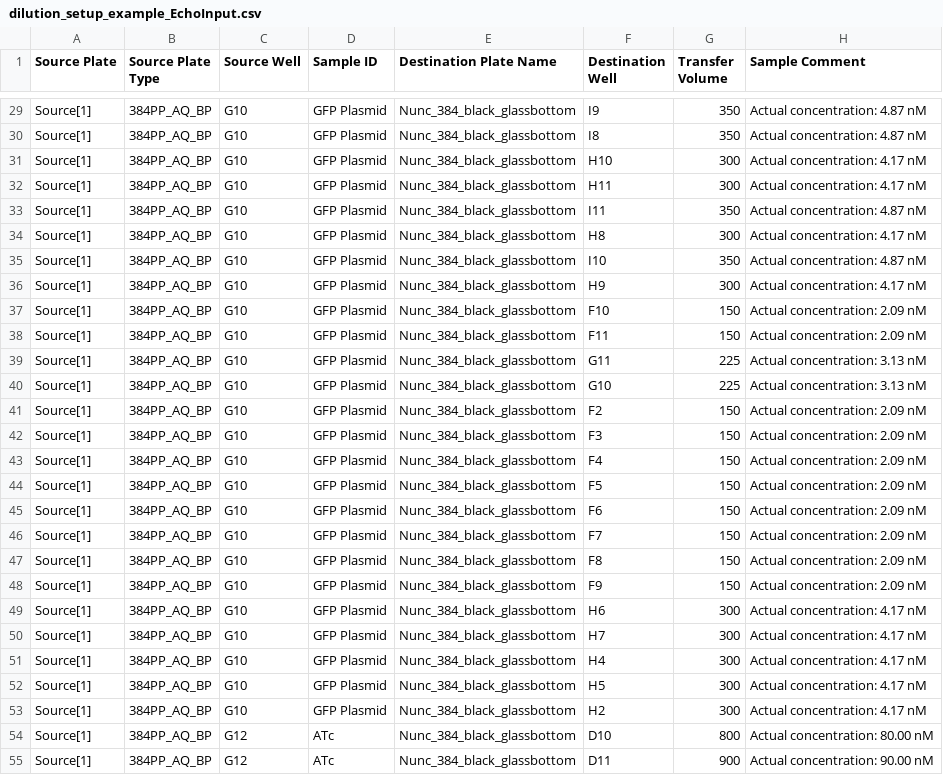
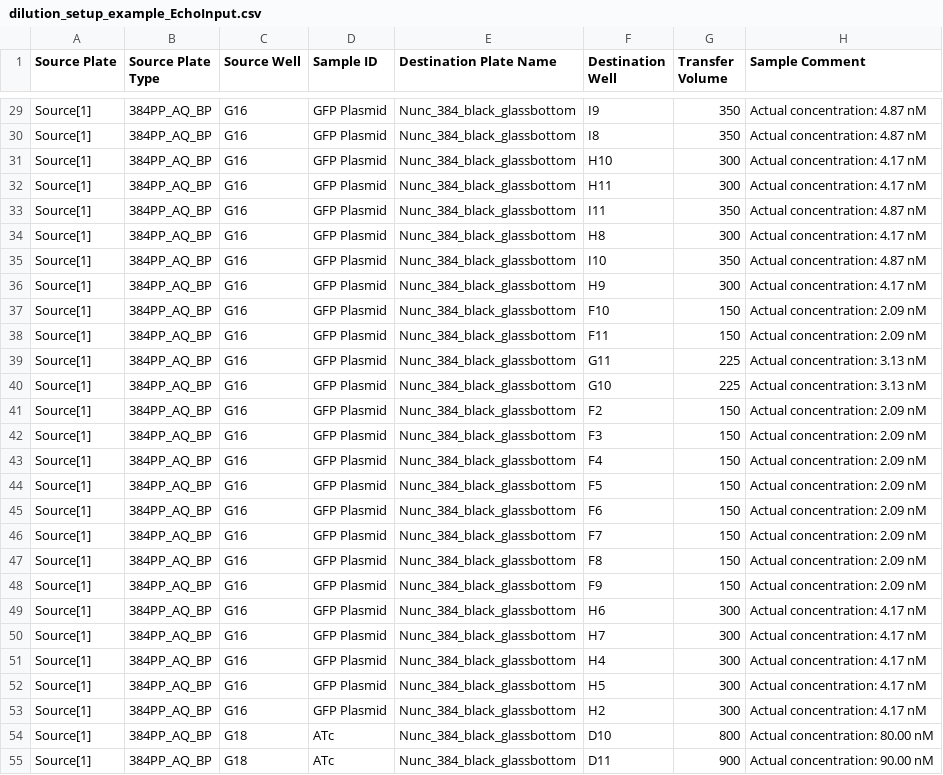
Before and after one commit to sclamons/murraylab_tools, a CSV file: examples/2D_dilution_series/outputs/dilution_setup_example_EchoInput.csv, drawn as a sheet; only a part is shown, gaps mark what is left out; the diff covers the shown part only; the diff names each change by its address in the sheet, - before the commit and + after, or states it on an @@ line.

```diff
--- a/examples/2D_dilution_series/outputs/dilution_setup_example_EchoInput.csv
+++ b/examples/2D_dilution_series/outputs/dilution_setup_example_EchoInput.csv
-C29:C53 (Source Well): G10
+C29:C53 (Source Well): G16
-C54:C55 (Source Well): G12
+C54:C55 (Source Well): G18
```
Also changed, not shown: 79 edited cells elsewhere in this file, 6 other files.
